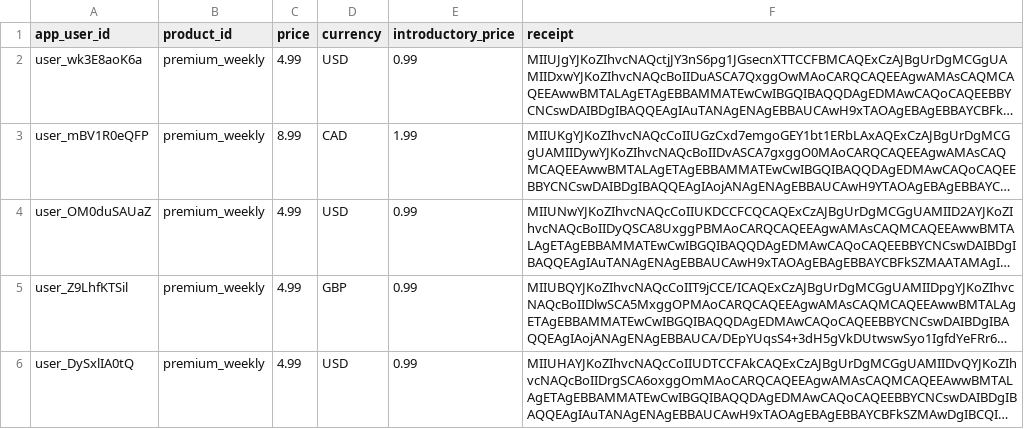
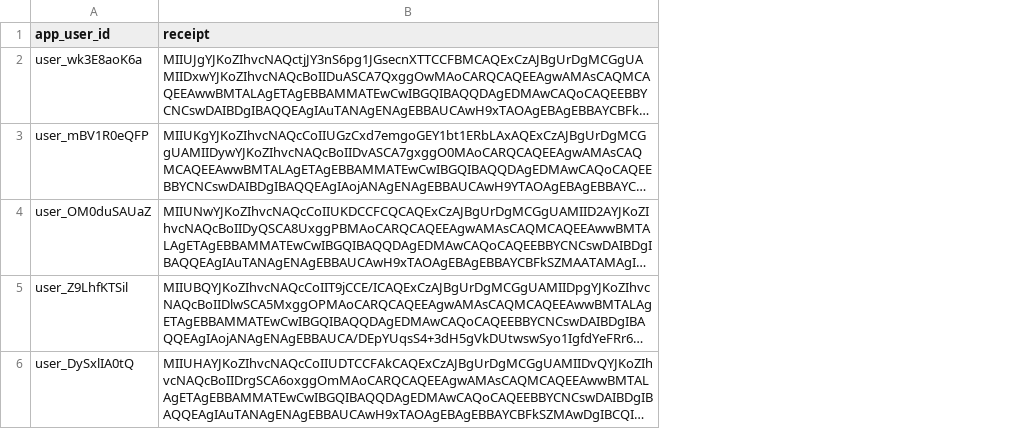
Before and after one commit to RevenueCat-Samples/import-csv-samples, a CSV file: iOS/ios_receipt_import_sample.csv, drawn as a sheet; long unchanged cells end in …; the diff names each change by its address in the sheet, - before the commit and + after, or states it on an @@ line.

Commit message:
Remove-price-map (#15)
* remove product price map and price change stuff

* Update self-service script to remove product price stuff from iOS

* updates

* update

* Adjust wording on bulk import vs client-side migration

* Forgot that transaction identifiers need to be looked up in Apple's API before importing them

* Add link to the self-service script

* typo

```diff
--- a/iOS/ios_receipt_import_sample.csv
+++ b/iOS/ios_receipt_import_sample.csv
-column B (product_id), rows 2-6: all premium_weekly
-column C (price), rows 2-6: 4.99 | 8.99 | 4.99 | 4.99 | 4.99
-column D (currency), rows 2-6: USD | CAD | USD | GBP | USD
-column E (introductory_price), rows 2-6: 0.99 | 1.99 | 0.99 | 0.99 | 0.99
```
Also changed, not shown: iOS/ios_receipt_import_with_subscriber_attributes_sample.csv, 5 other files.
